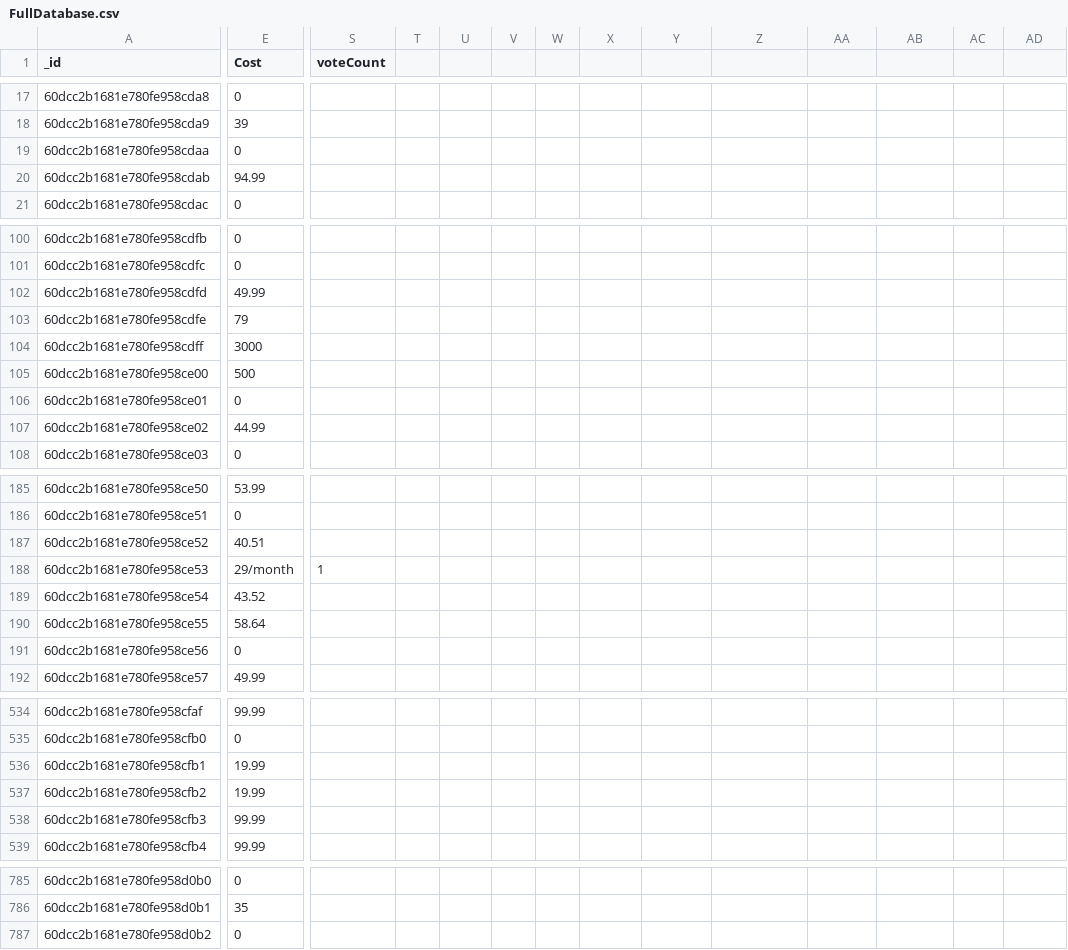
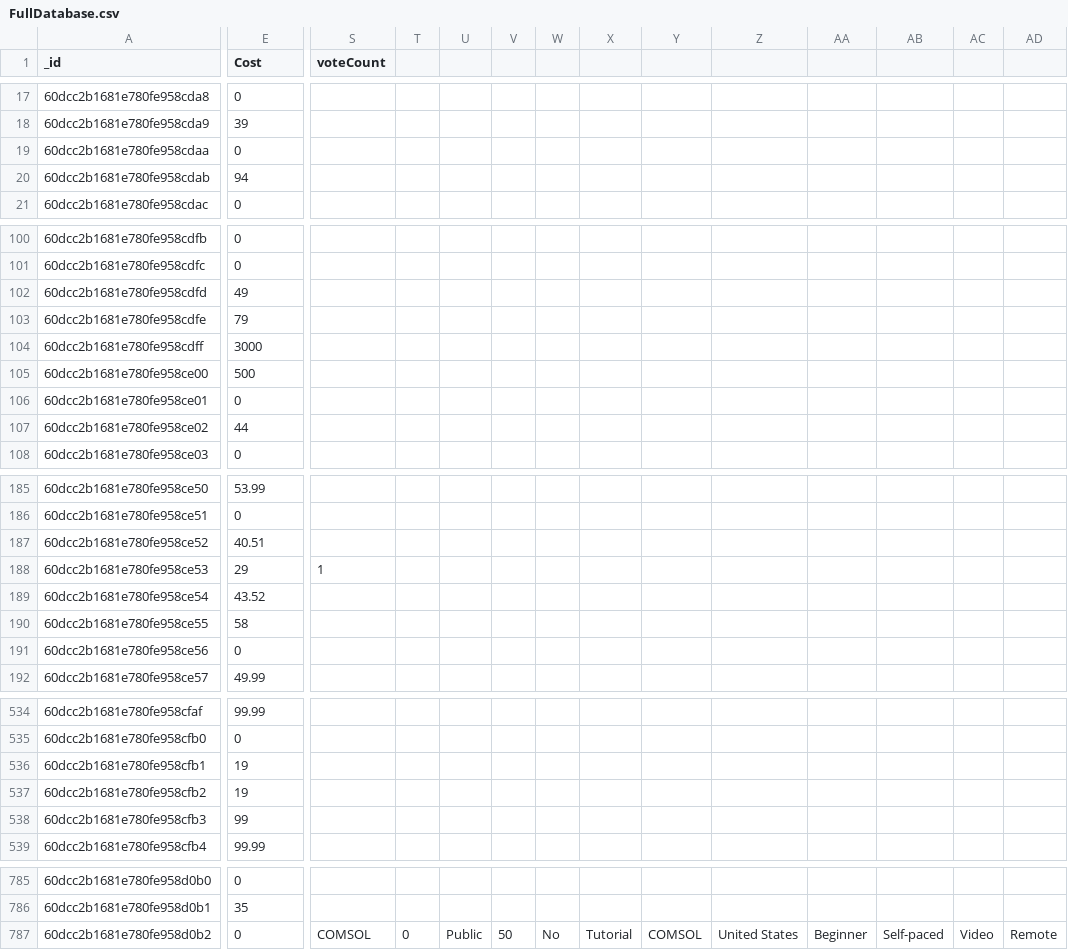
Before and after one commit to aturlik/Front_end_Dev, a CSV file: Website/public/files/FullDatabase.csv, drawn as a sheet; only a part is shown, gaps mark what is left out; the diff covers the shown part only; the diff names each change by its address in the sheet, - before the commit and + after, or states it on an @@ line.

```diff
--- a/Website/public/files/FullDatabase.csv
+++ b/Website/public/files/FullDatabase.csv
-E20 (Cost): 94.99
+E20 (Cost): 94
-E102 (Cost): 49.99
+E102 (Cost): 49
-E107 (Cost): 44.99
+E107 (Cost): 44
-E188 (Cost): 29/month
+E188 (Cost): 29
-E190 (Cost): 58.64
+E190 (Cost): 58
-E536:E537 (Cost): 19.99
+E536:E537 (Cost): 19
-E538 (Cost): 99.99
+E538 (Cost): 99
-S787 (voteCount): (empty)
+S787 (voteCount): COMSOL
-T787: (empty)
+T787: 0
-U787: (empty)
+U787: Public
-V787: (empty)
+V787: 50
-W787: (empty)
+W787: No
-X787: (empty)
+X787: Tutorial
-Y787: (empty)
+Y787: COMSOL
-Z787: (empty)
+Z787: United States
-AA787: (empty)
+AA787: Beginner
-AB787: (empty)
+AB787: Self-paced
-AC787: (empty)
+AC787: Video
-AD787: (empty)
+AD787: Remote
```
Also changed, not shown: 18 edited cells elsewhere in this file, 2 other files.
